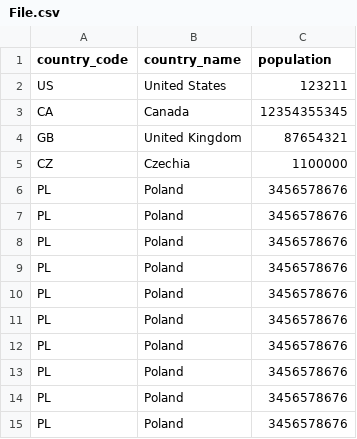
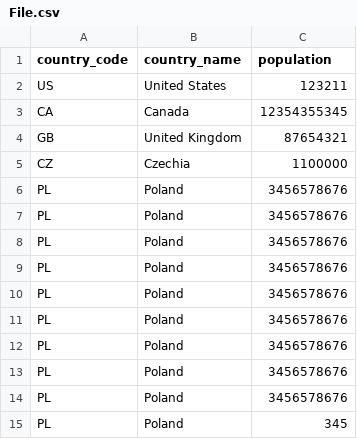
Before and after one commit to JonJakub/Kuba_test, a CSV file: data/File.csv, drawn as a sheet.

Commit message:
File update

```diff
--- a/data/File.csv
+++ b/data/File.csv
@@ -14,2 +14,2 @@ PL,Poland,3456578676
 PL,Poland,3456578676
-PL,Poland,3456578676
+PL,Poland,345
```
